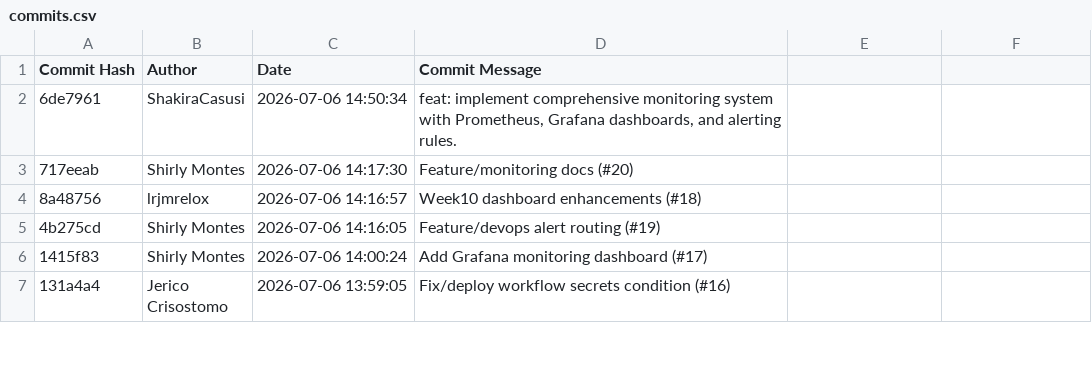
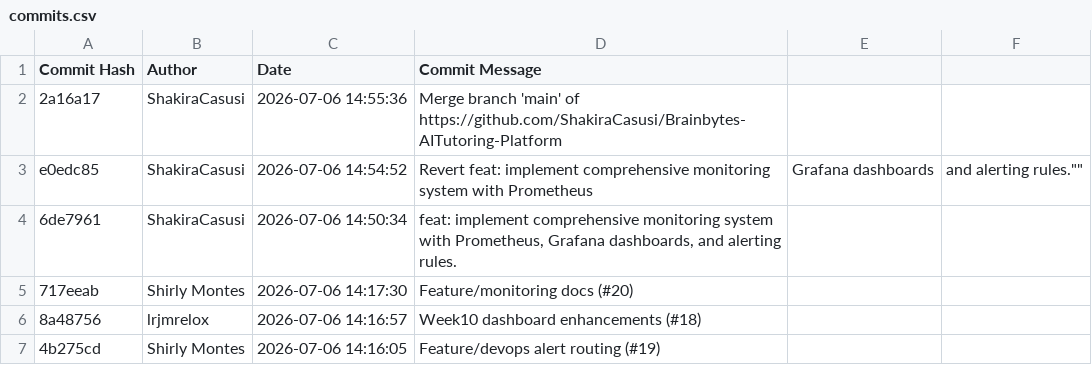
Before and after one commit to ShakiraCasusi/Brainbytes-AITutoring-Platform, a CSV file: commits.csv, drawn as a sheet; only a part is shown; the shorter side is filled out with more unchanged rows; the diff names each change by its address in the sheet, - before the commit and + after, or states it on an @@ line.

```diff
--- a/commits.csv
+++ b/commits.csv
+row 2: 2a16a17 | ShakiraCasusi | 2026-07-06 14:55:36 | Merge branch 'main' of https://github.com/ShakiraCasusi/Brainbytes-AITutoring-Platform
+row 3: e0edc85 | ShakiraCasusi | 2026-07-06 14:54:52 | Revert feat: implement comprehensive monitoring system with Prometheus | Grafana dashboards | and alerting rules.""
```
